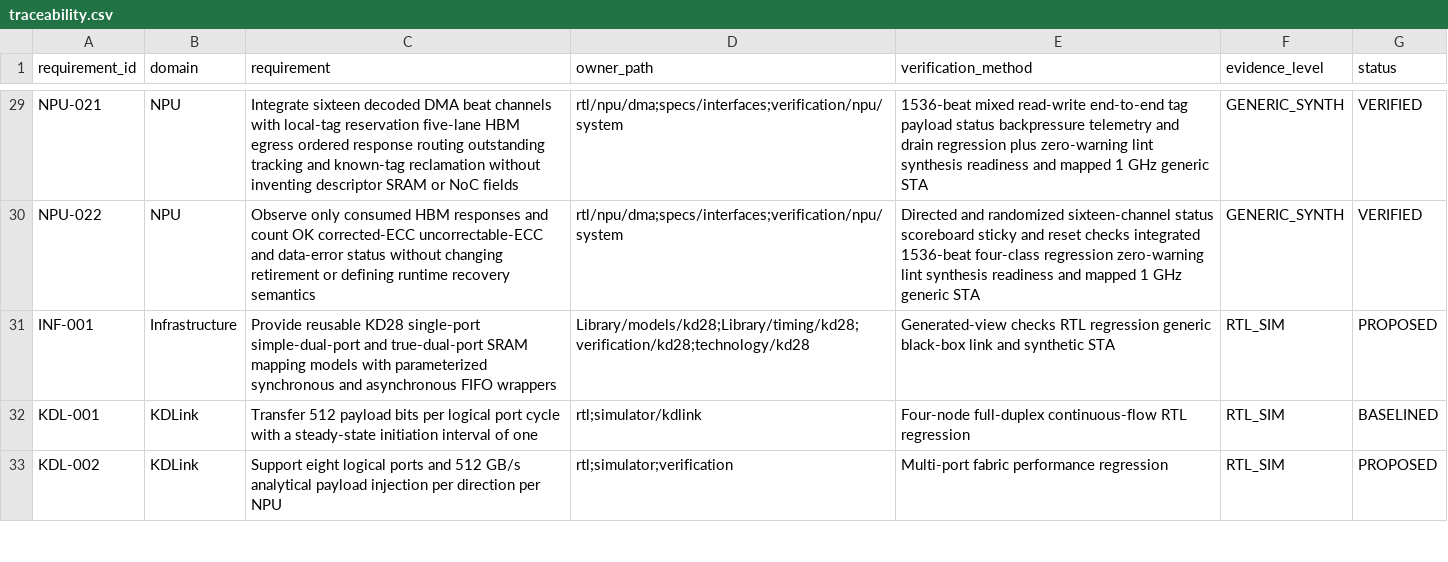
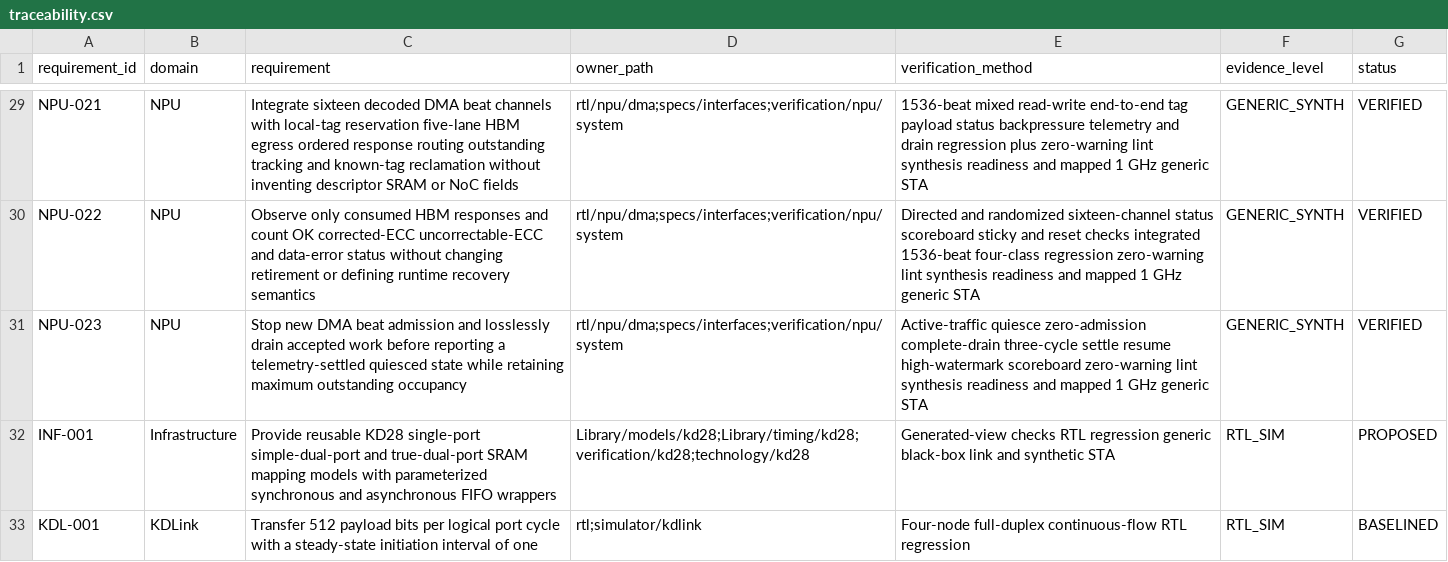
Before and after one commit to Dollbar/Overflow, a CSV file: requirements/traceability.csv, drawn as a sheet; only a part is shown, gaps mark what is left out; the shorter side is filled out with more unchanged rows.

Commit message:
feat(npu): add lossless DMA quiesce
Reconstructed-history: owner-approved attribution metadata
Co-authored-by: 刘婉晴 <18855200880@163.com>

```diff
--- a/requirements/traceability.csv
+++ b/requirements/traceability.csv
@@ -30,2 +30,3 @@ NPU-021,NPU,Integrate sixteen decoded DMA beat channels with local-tag reservati
 NPU-022,NPU,Observe only consumed HBM responses and count OK corrected-ECC uncorrectable-ECC and data-error status without changing retirement or defining runtime recovery semantics,rtl/npu/dma;specs/interfaces;verification/npu/system,Directed and randomized sixteen-channel status scoreboard sticky and reset checks integrated 1536-beat four-class regression zero-warning lint synthesis readiness and mapped 1 GHz generic STA,GENERIC_SYNTH,VERIFIED
+NPU-023,NPU,Stop new DMA beat admission and losslessly drain accepted work before reporting a telemetry-settled quiesced state while retaining maximum outstanding occupancy,rtl/npu/dma;specs/interfaces;verification/npu/system,Active-traffic quiesce zero-admission complete-drain three-cycle settle resume high-watermark scoreboard zero-warning lint synthesis readiness and mapped 1 GHz generic STA,GENERIC_SYNTH,VERIFIED
 INF-001,Infrastructure,Provide reusable KD28 single-port simple-dual-port and true-dual-port SRAM mapping models with parameterized synchronous and asynchronous FIFO wrappers,Library/models/kd28;Library/timing/kd28;verification/kd28;technology/kd28,Generated-view checks RTL regression generic black-box link and synthetic STA,RTL_SIM,PROPOSED
```
Also changed, not shown: 11 other files.
